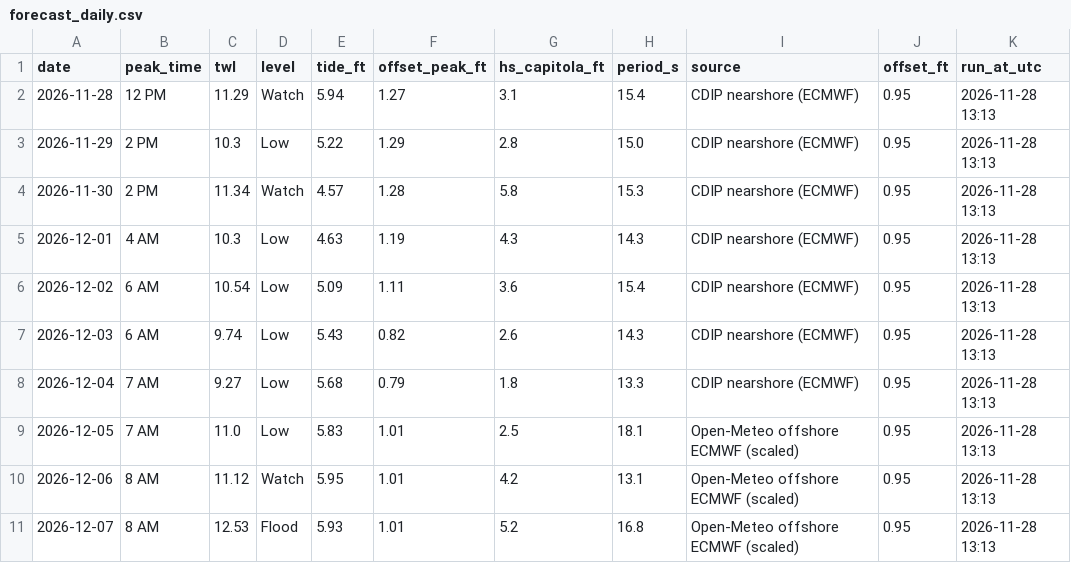
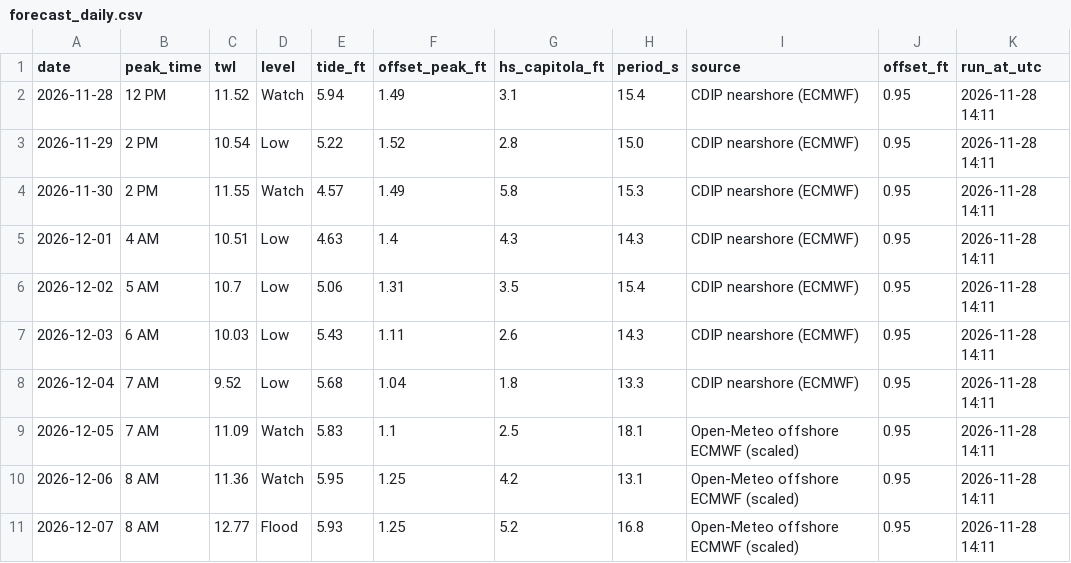
Before and after one commit to kevinkeet/frontpage, a CSV file: capitola/data/forecast_daily.csv, drawn as a sheet.

```diff
--- a/capitola/data/forecast_daily.csv
+++ b/capitola/data/forecast_daily.csv
@@ -1,11 +1,11 @@
 date,peak_time,twl,level,tide_ft,offset_peak_ft,hs_capitola_ft,period_s,source,offset_ft,run_at_utc
-2026-11-28,12 PM,11.29,Watch,5.94,1.27,3.1,15.4,CDIP nearshore (ECMWF),0.95,2026-11-28 13:13
-2026-11-29,2 PM,10.3,Low,5.22,1.29,2.8,15.0,CDIP nearshore (ECMWF),0.95,2026-11-28 13:13
-2026-11-30,2 PM,11.34,Watch,4.57,1.28,5.8,15.3,CDIP nearshore (ECMWF),0.95,2026-11-28 13:13
-2026-12-01,4 AM,10.3,Low,4.63,1.19,4.3,14.3,CDIP nearshore (ECMWF),0.95,2026-11-28 13:13
-2026-12-02,6 AM,10.54,Low,5.09,1.11,3.6,15.4,CDIP nearshore (ECMWF),0.95,2026-11-28 13:13
-2026-12-03,6 AM,9.74,Low,5.43,0.82,2.6,14.3,CDIP nearshore (ECMWF),0.95,2026-11-28 13:13
-2026-12-04,7 AM,9.27,Low,5.68,0.79,1.8,13.3,CDIP nearshore (ECMWF),0.95,2026-11-28 13:13
-2026-12-05,7 AM,11.0,Low,5.83,1.01,2.5,18.1,Open-Meteo offshore ECMWF (scaled),0.95,2026-11-28 13:13
-2026-12-06,8 AM,11.12,Watch,5.95,1.01,4.2,13.1,Open-Meteo offshore ECMWF (scaled),0.95,2026-11-28 13:13
-2026-12-07,8 AM,12.53,Flood,5.93,1.01,5.2,16.8,Open-Meteo offshore ECMWF (scaled),0.95,2026-11-28 13:13
+2026-11-28,12 PM,11.52,Watch,5.94,1.49,3.1,15.4,CDIP nearshore (ECMWF),0.95,2026-11-28 14:11
+2026-11-29,2 PM,10.54,Low,5.22,1.52,2.8,15.0,CDIP nearshore (ECMWF),0.95,2026-11-28 14:11
+2026-11-30,2 PM,11.55,Watch,4.57,1.49,5.8,15.3,CDIP nearshore (ECMWF),0.95,2026-11-28 14:11
+2026-12-01,4 AM,10.51,Low,4.63,1.4,4.3,14.3,CDIP nearshore (ECMWF),0.95,2026-11-28 14:11
+2026-12-02,5 AM,10.7,Low,5.06,1.31,3.5,15.4,CDIP nearshore (ECMWF),0.95,2026-11-28 14:11
+2026-12-03,6 AM,10.03,Low,5.43,1.11,2.6,14.3,CDIP nearshore (ECMWF),0.95,2026-11-28 14:11
+2026-12-04,7 AM,9.52,Low,5.68,1.04,1.8,13.3,CDIP nearshore (ECMWF),0.95,2026-11-28 14:11
+2026-12-05,7 AM,11.09,Watch,5.83,1.1,2.5,18.1,Open-Meteo offshore ECMWF (scaled),0.95,2026-11-28 14:11
+2026-12-06,8 AM,11.36,Watch,5.95,1.25,4.2,13.1,Open-Meteo offshore ECMWF (scaled),0.95,2026-11-28 14:11
+2026-12-07,8 AM,12.77,Flood,5.93,1.25,5.2,16.8,Open-Meteo offshore ECMWF (scaled),0.95,2026-11-28 14:11
```
Also changed, not shown: capitola/data/forecast_hourly.csv, capitola/data/outlook_hourly.csv, 2 other files.
